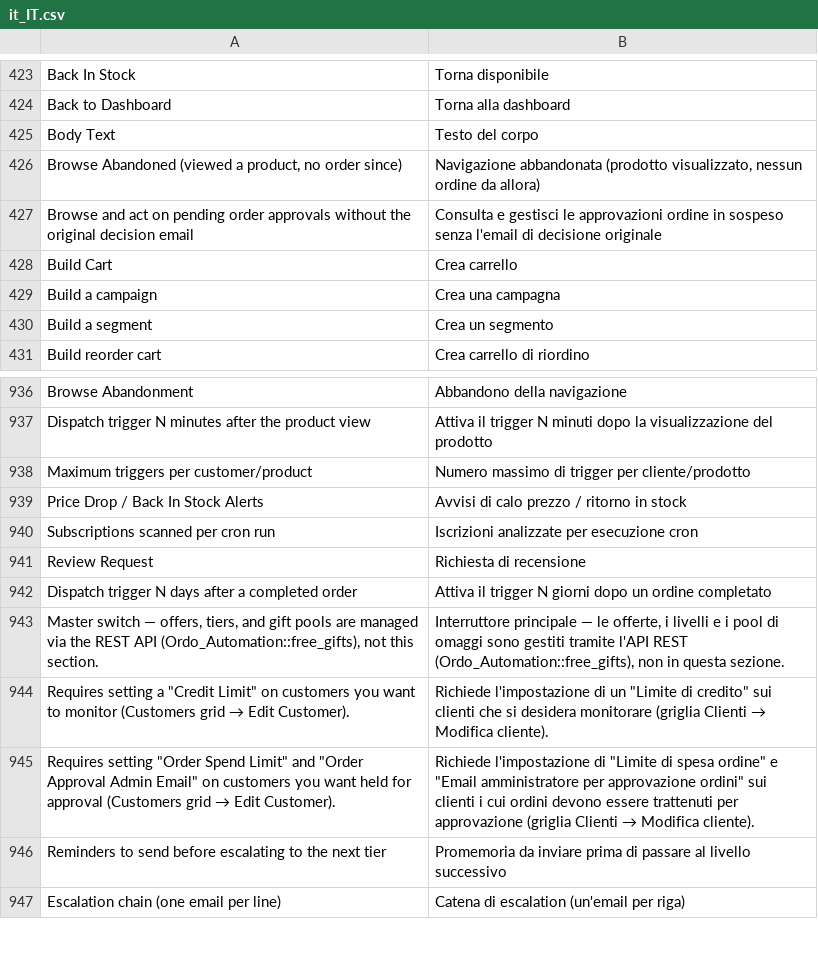
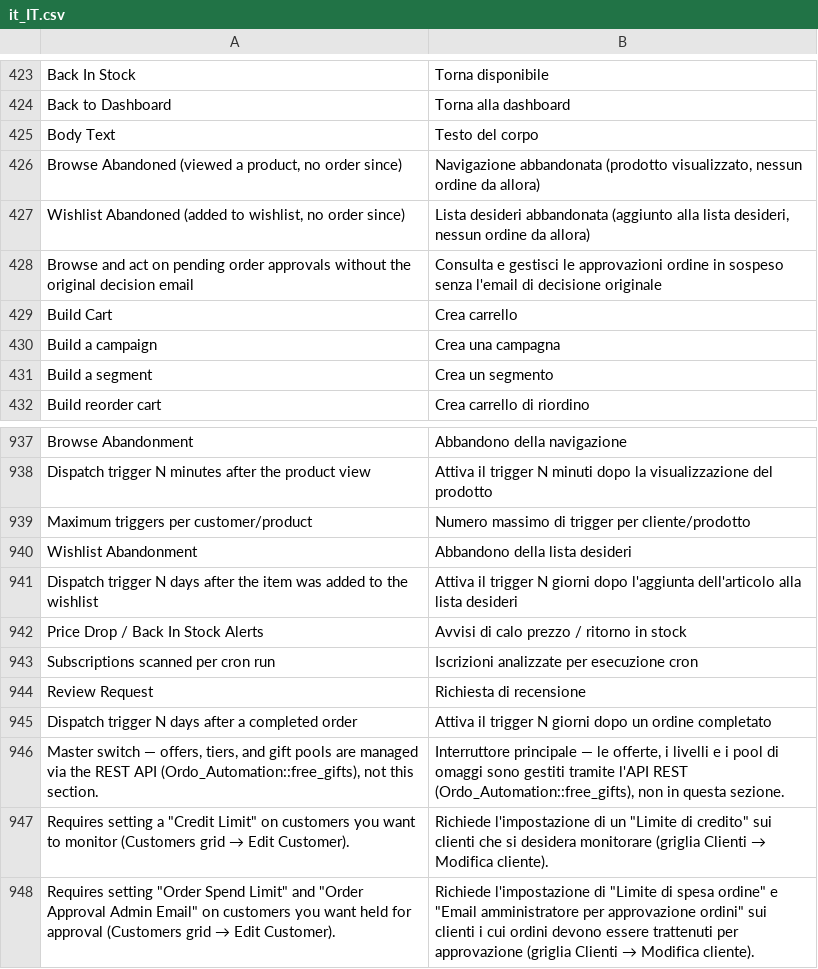
Before and after one commit to michalper/ordo, a CSV file: i18n/it_IT.csv, drawn as a sheet; only a part is shown, gaps mark what is left out; the shorter side is filled out with more unchanged rows; the diff names each change by its address in the sheet, - before the commit and + after, or states it on an @@ line.

```diff
--- a/i18n/it_IT.csv
+++ b/i18n/it_IT.csv
+row 427: Wishlist Abandoned (added to wishlist, no order since) | Lista desideri abbandonata (aggiunto alla lista desideri, nessun ordine da allora)
+row 940: Wishlist Abandonment | Abbandono della lista desideri
+row 941: Dispatch trigger N days after the item was added to the wishlist | Attiva il trigger N giorni dopo l'aggiunta dell'articolo alla lista desideri
```
Also changed, not shown: i18n/fr_FR.csv, i18n/hu_HU.csv, 32 other files.
